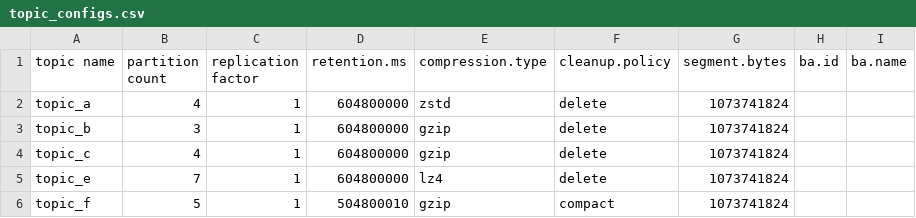
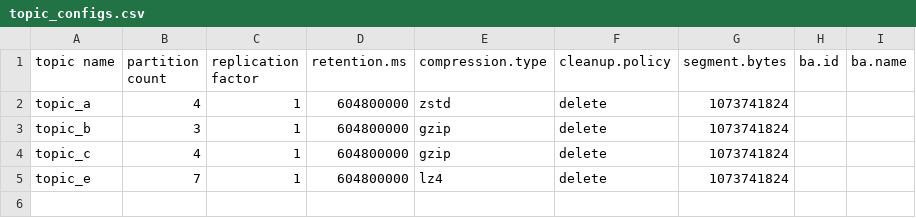
Before and after one commit to NiyiOdumosu/kafkamanager, a CSV file: application1/topics/topic_configs.csv, drawn as a sheet; the diff names each change by its address in the sheet, - before the commit and + after, or states it on an @@ line.

Commit message:
Update topic_configs.csv to sync with test branch for testing

```diff
--- a/application1/topics/topic_configs.csv
+++ b/application1/topics/topic_configs.csv
-row 6: topic_f | 5 | 1 | 504800010 | gzip | compact | 1073741824
```
